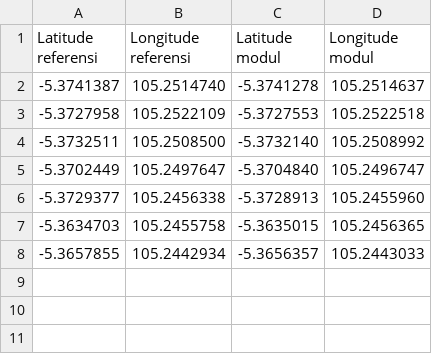
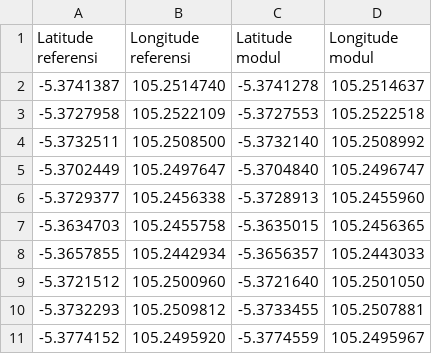
Before and after one commit to felixmanugara/Euclidean-Distance, a CSV file: DifferentLocation.csv, drawn as a sheet; the diff names each change by its address in the sheet, - before the commit and + after, or states it on an @@ line.

Commit message:
add data and change plot

```diff
--- a/DifferentLocation.csv
+++ b/DifferentLocation.csv
+row 9: -5.3721512 | 105.2500960 | -5.3721640 | 105.2501050
+row 10: -5.3732293 | 105.2509812 | -5.3733455 | 105.2507881
+row 11: -5.3774152 | 105.2495920 | -5.3774559 | 105.2495967
```
Also changed, not shown: 1 other file.
